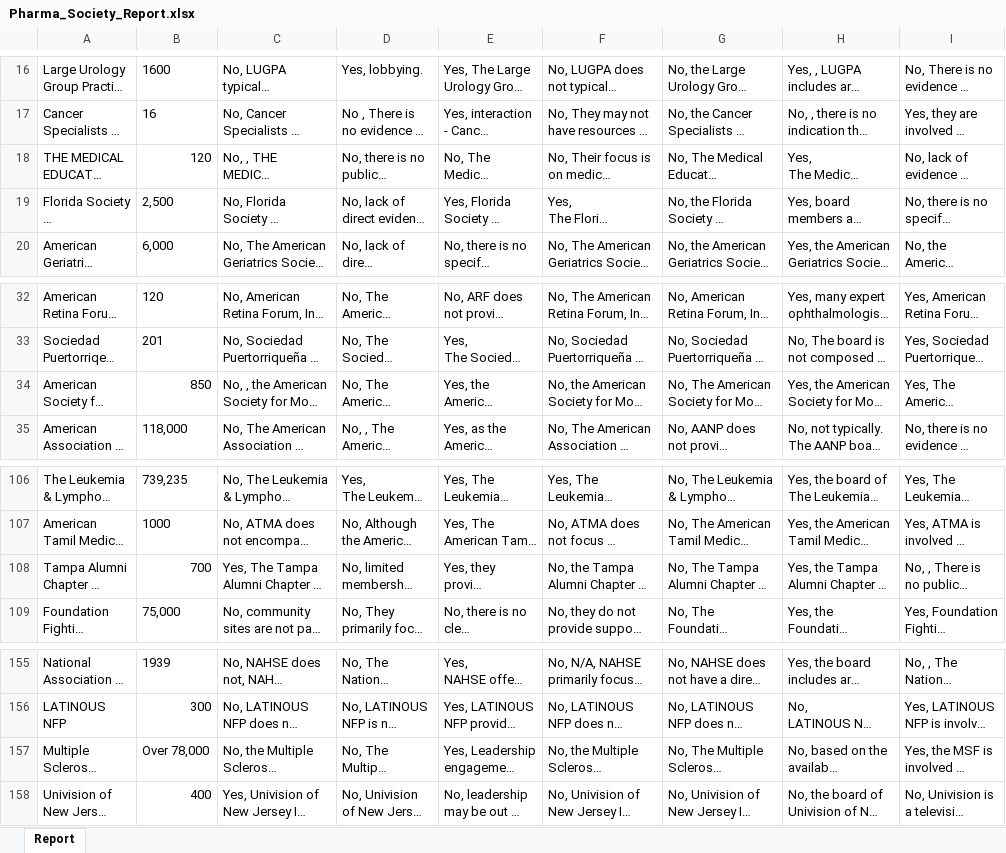
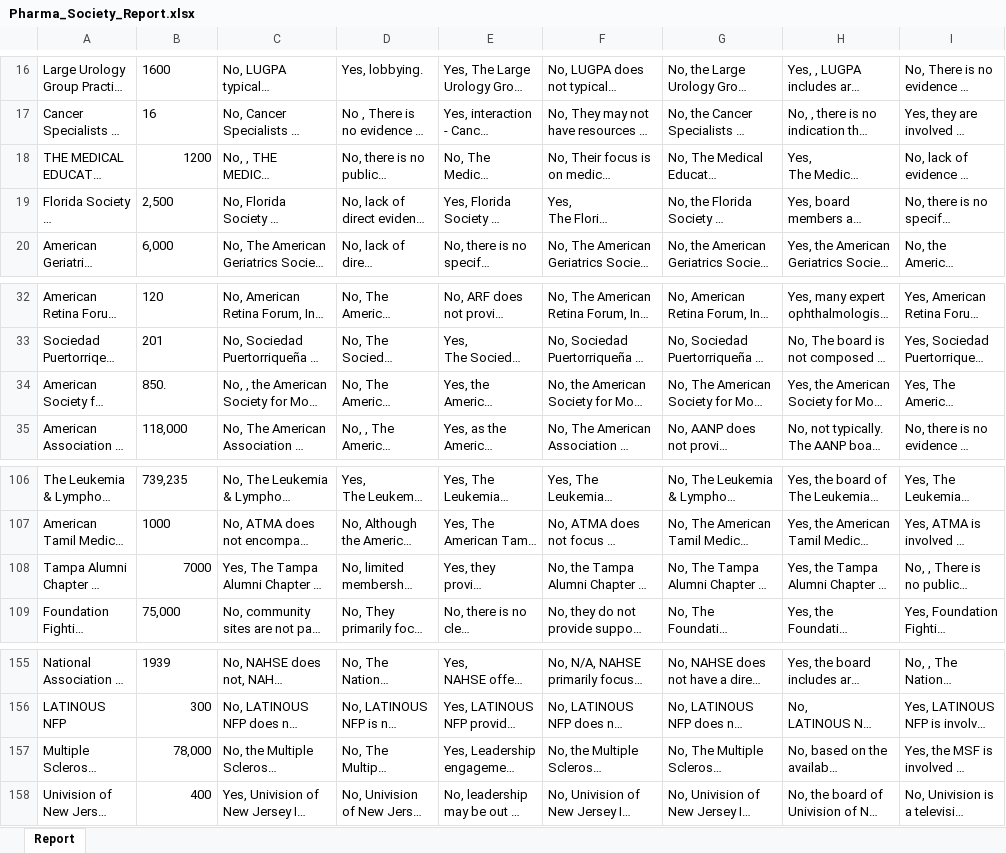
Before and after one commit to kushagraaery/USMApocbot, an Excel workbook: Pharma_Society_Report.xlsx, sheet Report, drawn as a sheet; only a part is shown, gaps mark what is left out; long unchanged cells end in …; values as stored, in another font and other column widths than the file's, no borders; the diff names each change by its address in the sheet, - before the commit and + after, or states it on an @@ line.

Commit message:
Add files via upload

```diff
--- a/Pharma_Society_Report.xlsx (sheet Report)
+++ b/Pharma_Society_Report.xlsx (sheet Report)
-B18: 120
+B18: 1200
-B34: 850
+B34: 850.
-B108: 700
+B108: 7000
-B157: Over 78,000
+B157: 78,000
```
